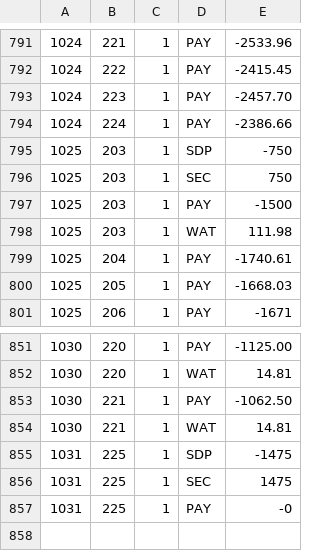
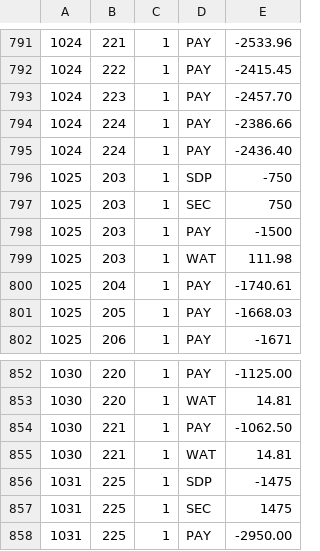
Before and after one commit to feideini/rbills, a CSV file: stateItems.csv, drawn as a sheet; only a part is shown, gaps mark what is left out.

```diff
--- a/stateItems.csv
+++ b/stateItems.csv
@@ -794,2 +794,3 @@
 1024,224,1,PAY,-2386.66
+1024,224,1,PAY,-2436.40
 1025,203,1,SDP,-750
@@ -856,2 +857,2 @@
 1031,225,1,SEC,1475
-1031,225,1,PAY,-0
+1031,225,1,PAY,-2950.00
```
Also changed, not shown: sbills.csv, utilities.csv.
